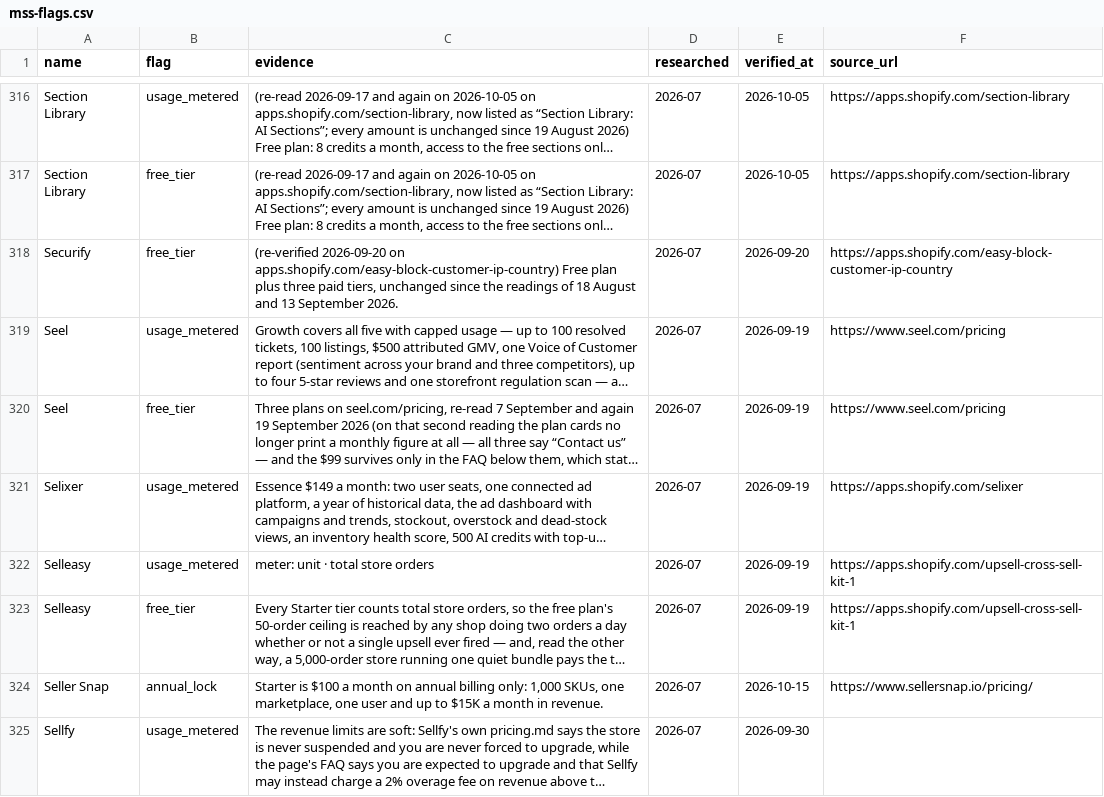
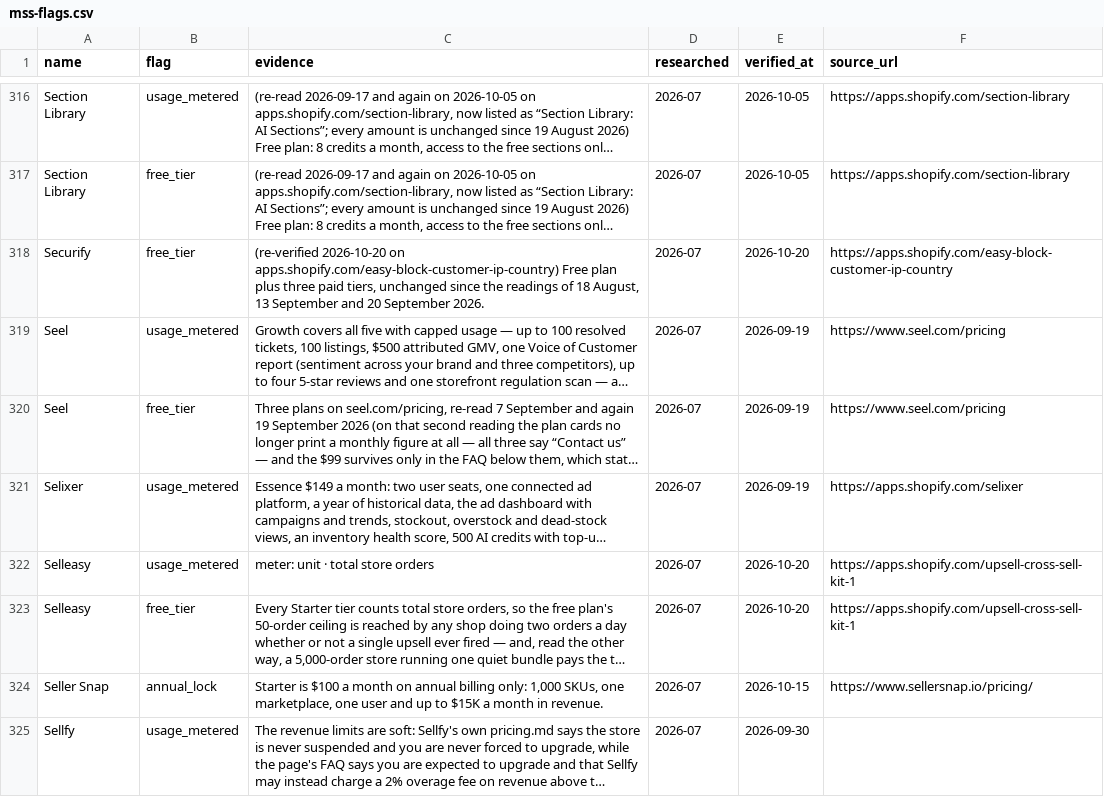
Before and after one commit to NewBegin-gif/marketingandsalessoftware, a CSV file: data/mss-flags.csv, drawn as a sheet; only a part is shown, gaps mark what is left out; long unchanged cells end in …; the diff names each change by its address in the sheet, - before the commit and + after, or states it on an @@ line.

```diff
--- a/data/mss-flags.csv
+++ b/data/mss-flags.csv
-C318 (evidence): (re-verified 2026-09-20 on apps.shopify.com/easy-block-customer-ip-country) Free plan plus three paid tiers, unchanged since the readings of 18 August and 13 September 2026.
+C318 (evidence): (re-verified 2026-10-20 on apps.shopify.com/easy-block-customer-ip-country) Free plan plus three paid tiers, unchanged since the readings of 18 August, 13 September and 20 September 2026.
-E318 (verified_at): 2026-09-20
+E318 (verified_at): 2026-10-20
-E322:E323 (verified_at): 2026-09-19
+E322:E323 (verified_at): 2026-10-20
```
Also changed, not shown: data/mss-tools.csv, 5 other files.
